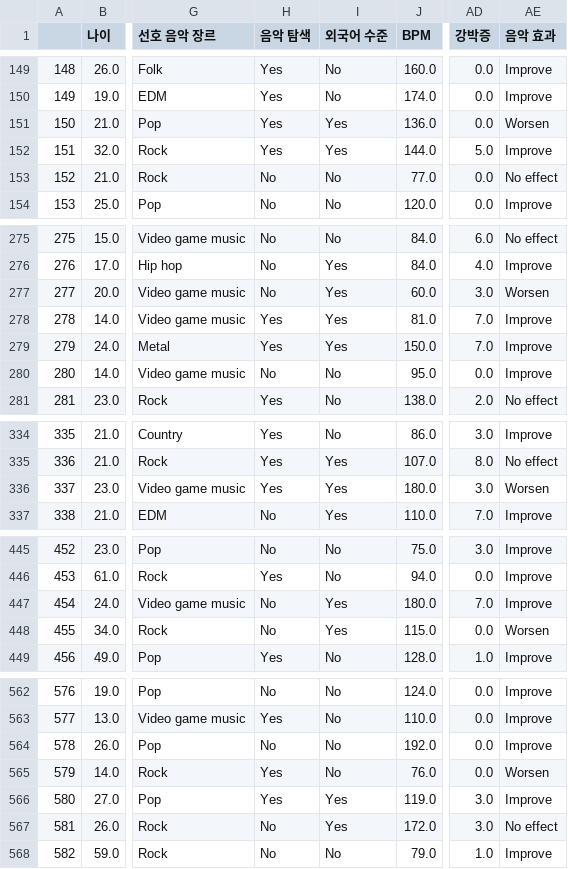
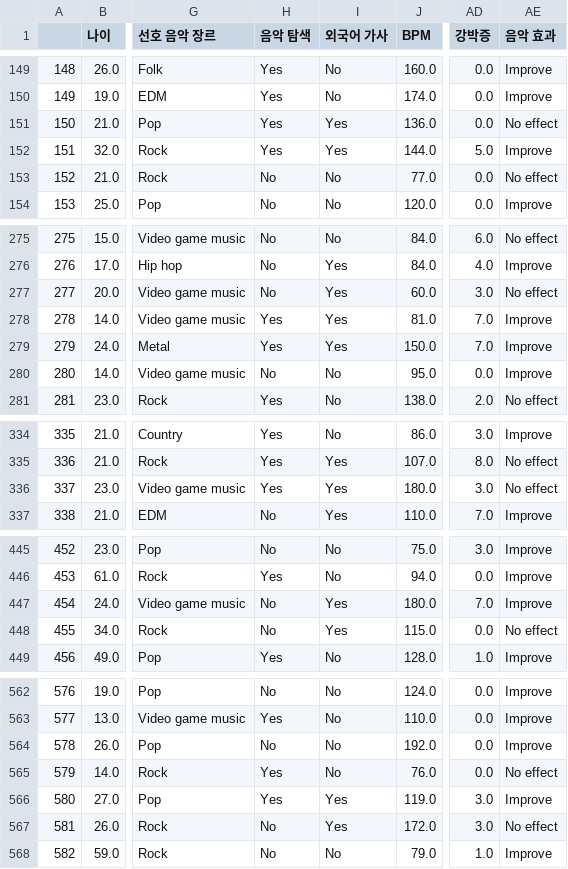
Before and after one commit to GoEnding/music_mental, a CSV file: music_mental.csv, drawn as a sheet; only a part is shown, gaps mark what is left out; the diff covers the shown part only; the diff names each change by its address in the sheet, - before the commit and + after, or states it on an @@ line.

```diff
--- a/music_mental.csv
+++ b/music_mental.csv
-I1: 외국어 수준
+I1: 외국어 가사
-AE151 (음악 효과): Worsen
+AE151 (음악 효과): No effect
-AE277 (음악 효과): Worsen
+AE277 (음악 효과): No effect
-AE336 (음악 효과): Worsen
+AE336 (음악 효과): No effect
-AE448 (음악 효과): Worsen
+AE448 (음악 효과): No effect
-AE565 (음악 효과): Worsen
+AE565 (음악 효과): No effect
```
Also changed, not shown: 12 edited cells elsewhere in this file, 9 other files.
